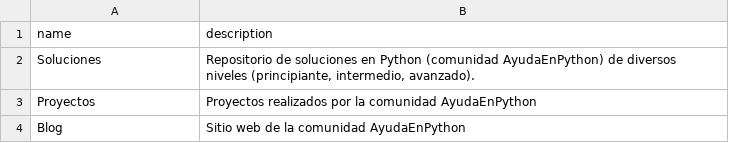
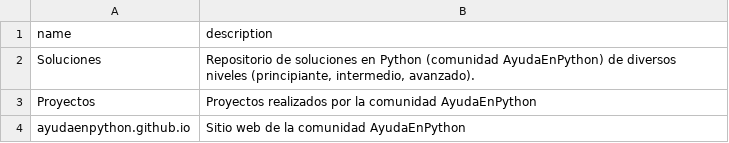
Before and after one commit to AyudaEnPython/AyudaEnPython, a CSV file: _readme/repos.csv, drawn as a sheet.

Commit message:
update: minor change

```diff
--- a/_readme/repos.csv
+++ b/_readme/repos.csv
@@ -3,2 +3,2 @@ Soluciones;Repositorio de soluciones en Python (comunidad AyudaEnPython) de dive
 Proyectos;Proyectos realizados por la comunidad AyudaEnPython
-Blog;Sitio web de la comunidad AyudaEnPython
+ayudaenpython.github.io;Sitio web de la comunidad AyudaEnPython
```
